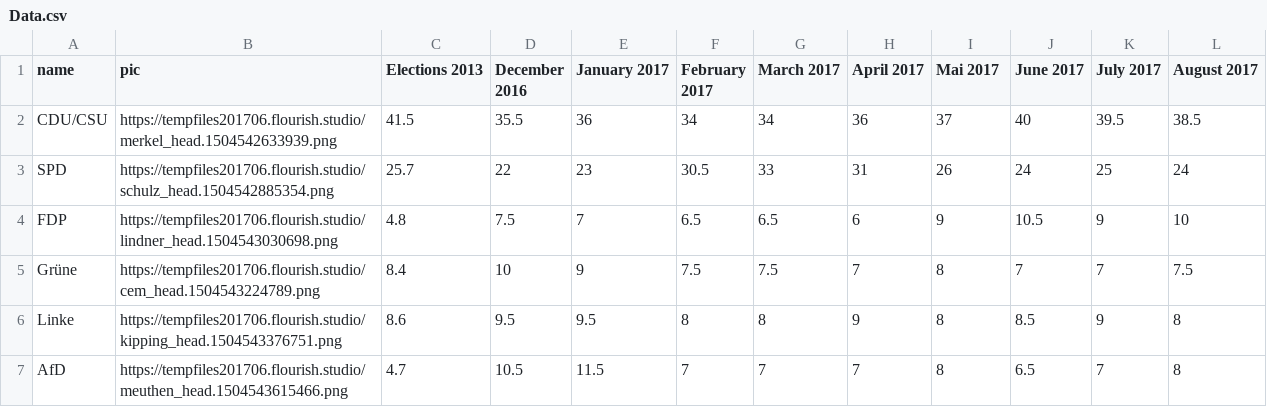
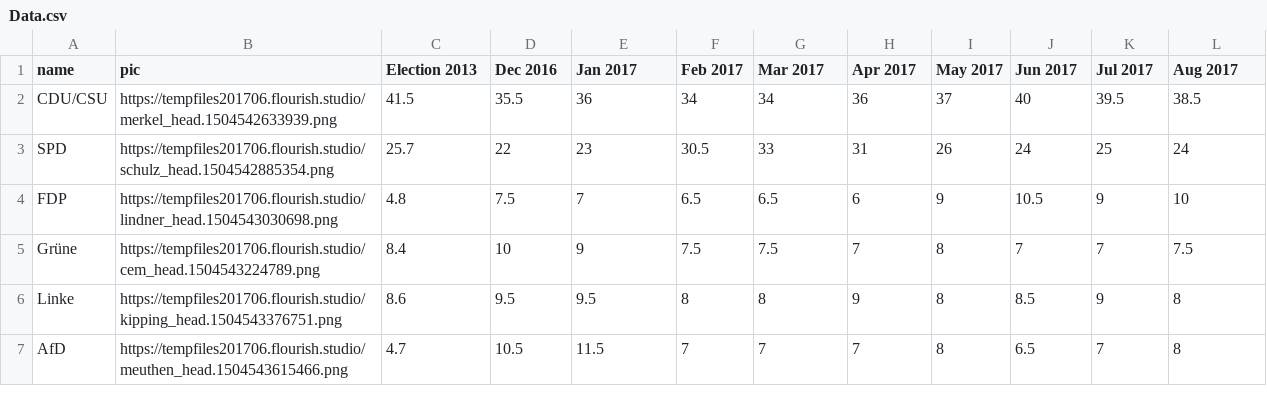
Before and after one commit to scalzadonna/template-horserace, a CSV file: data/Data.csv, drawn as a sheet.

Commit message:
Shorten labels for default data

```diff
--- a/data/Data.csv
+++ b/data/Data.csv
@@ -1,2 +1,2 @@
-name,pic,Elections 2013,December 2016,January 2017,February 2017,March 2017,April 2017,Mai 2017,June 2017,July 2017,August 2017
+name,pic,Election 2013,Dec 2016,Jan 2017,Feb 2017,Mar 2017,Apr 2017,May 2017,Jun 2017,Jul 2017,Aug 2017
 CDU/CSU,https://tempfiles201706.flourish.studio/merkel_head.1504542633939.png,41.5,35.5,36,34,34,36,37,40,39.5,38.5
```
